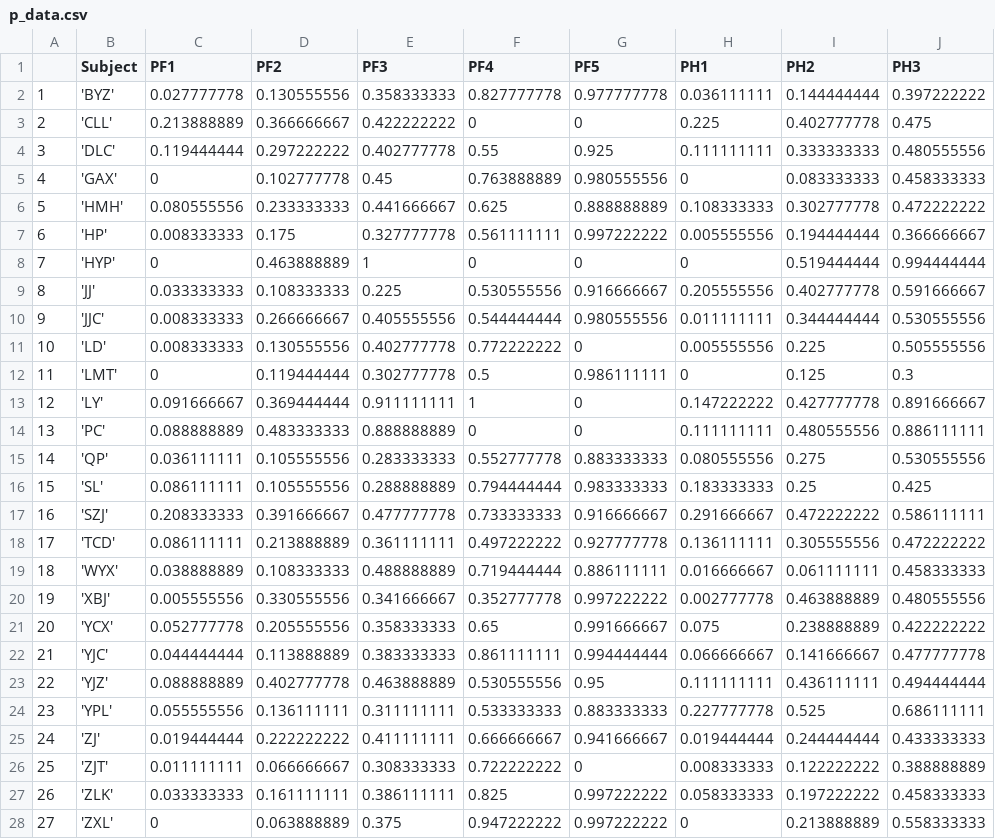
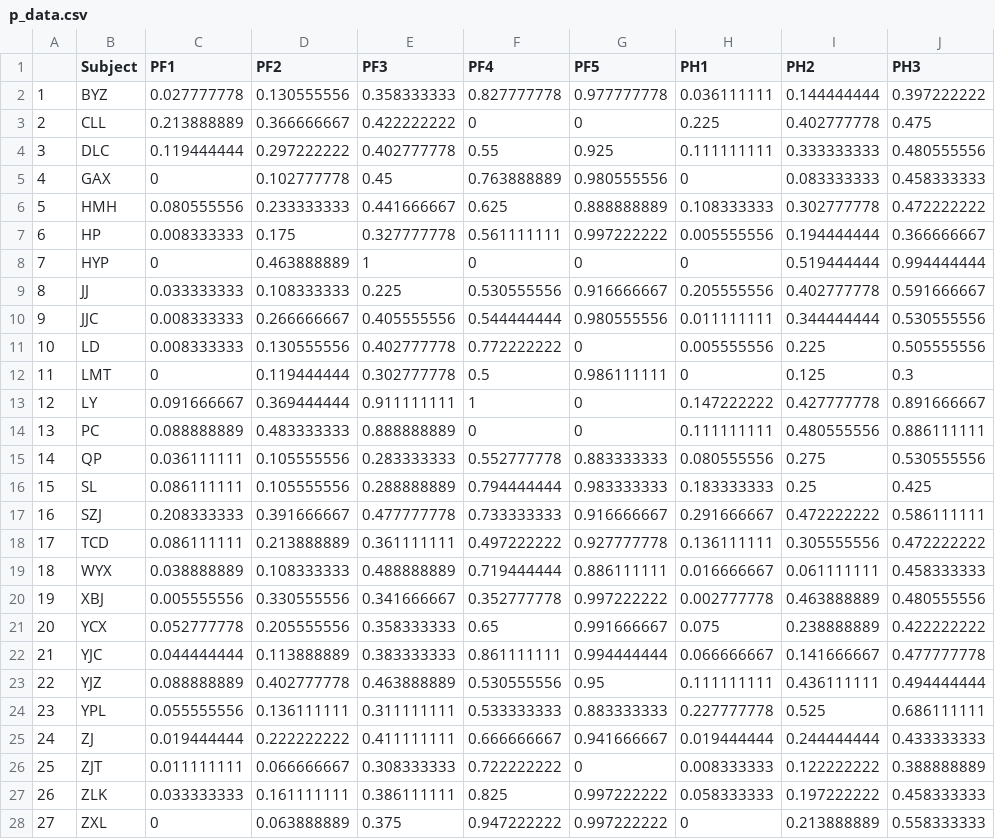
Before and after one commit to alexxyu/decision-modeling, a CSV file: data/p_data.csv, drawn as a sheet; only a part is shown; the diff covers the shown part only; the diff names each change by its address in the sheet, - before the commit and + after, or states it on an @@ line.

Commit message:
Corrected typo
Second ZBY in z_data.csv should have been ZC. Also removed single quote character from p_data.csv.

```diff
--- a/data/p_data.csv
+++ b/data/p_data.csv
-B2 (Subject): 'BYZ'
+B2 (Subject): BYZ
-B3 (Subject): 'CLL'
+B3 (Subject): CLL
-B4 (Subject): 'DLC'
+B4 (Subject): DLC
-B5 (Subject): 'GAX'
+B5 (Subject): GAX
-B6 (Subject): 'HMH'
+B6 (Subject): HMH
-B7 (Subject): 'HP'
+B7 (Subject): HP
-B8 (Subject): 'HYP'
+B8 (Subject): HYP
-B9 (Subject): 'JJ'
+B9 (Subject): JJ
-B10 (Subject): 'JJC'
+B10 (Subject): JJC
-B11 (Subject): 'LD'
+B11 (Subject): LD
-B12 (Subject): 'LMT'
+B12 (Subject): LMT
-B13 (Subject): 'LY'
+B13 (Subject): LY
-B14 (Subject): 'PC'
+B14 (Subject): PC
-B15 (Subject): 'QP'
+B15 (Subject): QP
-B16 (Subject): 'SL'
+B16 (Subject): SL
-B17 (Subject): 'SZJ'
+B17 (Subject): SZJ
-B18 (Subject): 'TCD'
+B18 (Subject): TCD
-B19 (Subject): 'WYX'
+B19 (Subject): WYX
-B20 (Subject): 'XBJ'
+B20 (Subject): XBJ
-B21 (Subject): 'YCX'
+B21 (Subject): YCX
-B22 (Subject): 'YJC'
+B22 (Subject): YJC
-B23 (Subject): 'YJZ'
+B23 (Subject): YJZ
-B24 (Subject): 'YPL'
+B24 (Subject): YPL
-B25 (Subject): 'ZJ'
+B25 (Subject): ZJ
-B26 (Subject): 'ZJT'
+B26 (Subject): ZJT
-B27 (Subject): 'ZLK'
+B27 (Subject): ZLK
-B28 (Subject): 'ZXL'
+B28 (Subject): ZXL
```
Also changed, not shown: 31 edited cells elsewhere in this file, data/z_data.csv.
